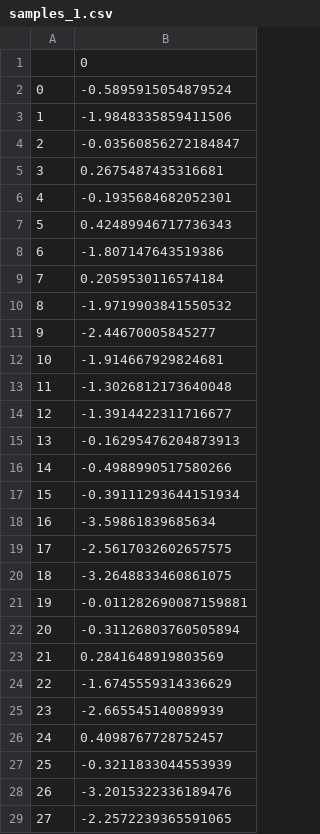
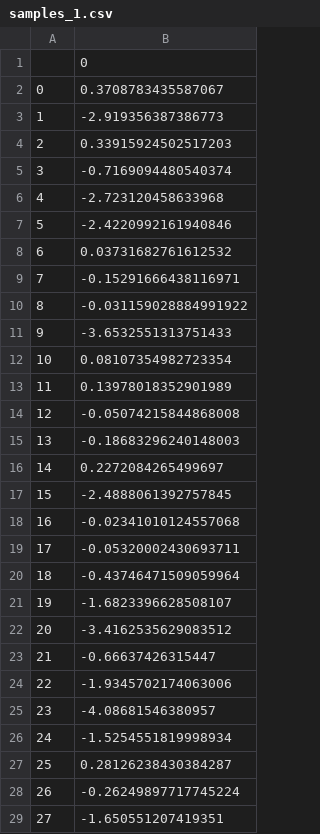
Before and after one commit to PaulNitschke/MCMC-Workshop---Stads, a CSV file: src/challenge/samples_1.csv, drawn as a sheet; only a part is shown; the diff covers the shown part only.

```diff
--- a/src/challenge/samples_1.csv
+++ b/src/challenge/samples_1.csv
@@ -1,29 +1,29 @@
 ,0
-0,-0.5895915054879524
-1,-1.9848335859411506
-2,-0.03560856272184847
-3,0.2675487435316681
-4,-0.1935684682052301
-5,0.42489946717736343
-6,-1.807147643519386
-7,0.2059530116574184
-8,-1.9719903841550532
-9,-2.44670005845277
-10,-1.914667929824681
-11,-1.3026812173640048
-12,-1.3914422311716677
-13,-0.16295476204873913
-14,-0.4988990517580266
-15,-0.39111293644151934
-16,-3.59861839685634
-17,-2.5617032602657575
-18,-3.2648833460861075
-19,-0.011282690087159881
-20,-0.31126803760505894
-21,0.2841648919803569
-22,-1.6745559314336629
-23,-2.665545140089939
-24,0.4098767728752457
-25,-0.3211833044553939
-26,-3.2015322336189476
-27,-2.2572239365591065
+0,0.3708783435587067
+1,-2.919356387386773
+2,0.33915924502517203
+3,-0.7169094480540374
+4,-2.723120458633968
+5,-2.4220992161940846
+6,0.03731682761612532
+7,-0.15291666438116971
+8,-0.031159028884991922
+9,-3.6532551313751433
+10,0.08107354982723354
+11,0.13978018352901989
+12,-0.05074215844868008
+13,-0.18683296240148003
+14,0.2272084265499697
+15,-2.4888061392757845
+16,-0.02341010124557068
+17,-0.05320002430693711
+18,-0.43746471509059964
+19,-1.6823396628508107
+20,-3.4162535629083512
+21,-0.66637426315447
+22,-1.9345702174063006
+23,-4.08681546380957
+24,-1.5254551819998934
+25,0.28126238430384287
+26,-0.26249897717745224
+27,-1.650551207419351
```
Also changed, not shown: 22 edited cells elsewhere in this file, 1 other file.
